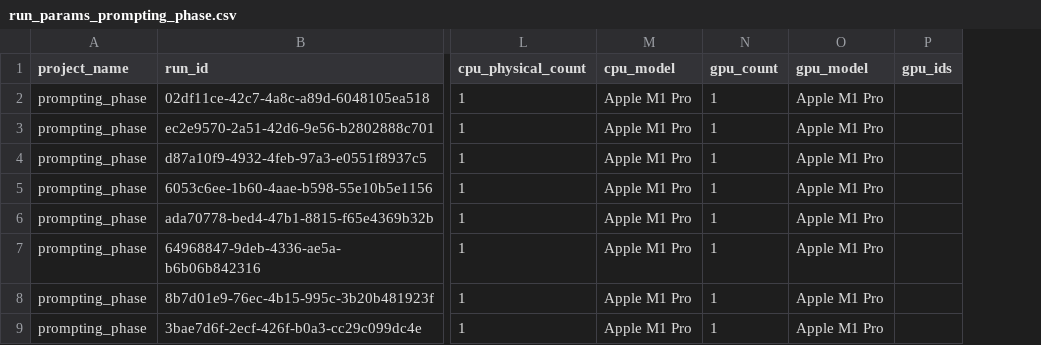
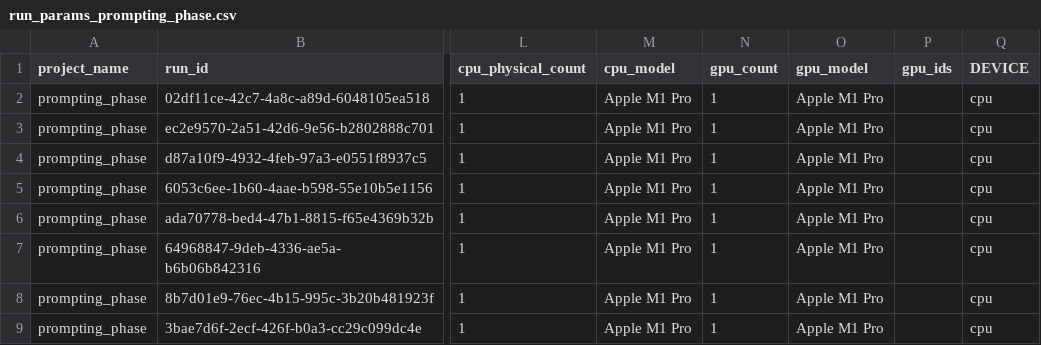
Before and after one commit to krusand/GWPinLanguageModels, a CSV file: emissions_corrected/run_params_prompting_phase.csv, drawn as a sheet; only a part is shown, gaps mark what is left out; the diff names each change by its address in the sheet, - before the commit and + after, or states it on an @@ line.

```diff
--- a/emissions_corrected/run_params_prompting_phase.csv
+++ b/emissions_corrected/run_params_prompting_phase.csv
+column Q (DEVICE), rows 2-9: all cpu
```
Also changed, not shown: 5 other files.
